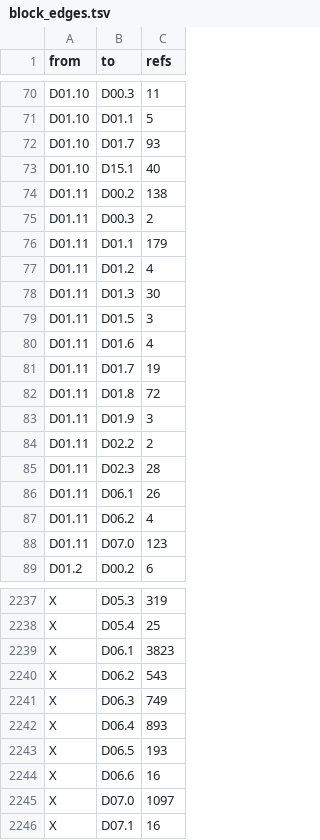
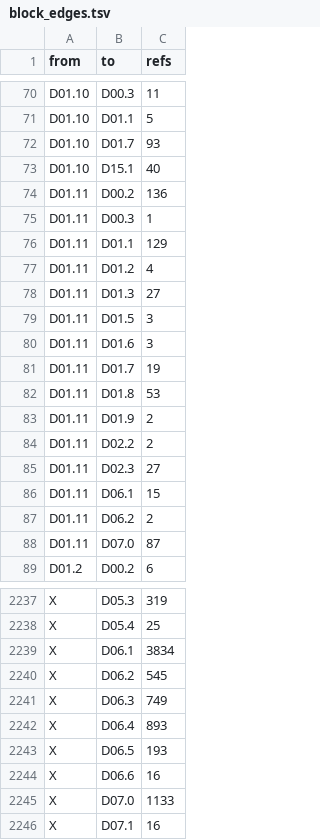
Before and after one commit to dulao5/tidb-rs-tracker, a TSV file: data/block_edges.tsv, drawn as a sheet; only a part is shown, gaps mark what is left out; the diff covers the shown part only.

```diff
--- a/data/block_edges.tsv
+++ b/data/block_edges.tsv
@@ -73,17 +73,17 @@ D01.10	D01.7	93
 D01.10	D15.1	40
-D01.11	D00.2	138
-D01.11	D00.3	2
-D01.11	D01.1	179
+D01.11	D00.2	136
+D01.11	D00.3	1
+D01.11	D01.1	129
 D01.11	D01.2	4
-D01.11	D01.3	30
+D01.11	D01.3	27
 D01.11	D01.5	3
-D01.11	D01.6	4
+D01.11	D01.6	3
 D01.11	D01.7	19
-D01.11	D01.8	72
-D01.11	D01.9	3
+D01.11	D01.8	53
+D01.11	D01.9	2
 D01.11	D02.2	2
-D01.11	D02.3	28
-D01.11	D06.1	26
-D01.11	D06.2	4
-D01.11	D07.0	123
+D01.11	D02.3	27
+D01.11	D06.1	15
+D01.11	D06.2	2
+D01.11	D07.0	87
 D01.2	D00.2	6
@@ -2238,4 +2238,4 @@ X	D05.3	319
 X	D05.4	25
-X	D06.1	3823
-X	D06.2	543
+X	D06.1	3834
+X	D06.2	545
 X	D06.3	749
@@ -2244,3 +2244,3 @@ X	D06.5	193
 X	D06.6	16
-X	D07.0	1097
+X	D07.0	1133
 X	D07.1	16
```
Also changed, not shown: 17 edited cells elsewhere in this file, 5 other files.
